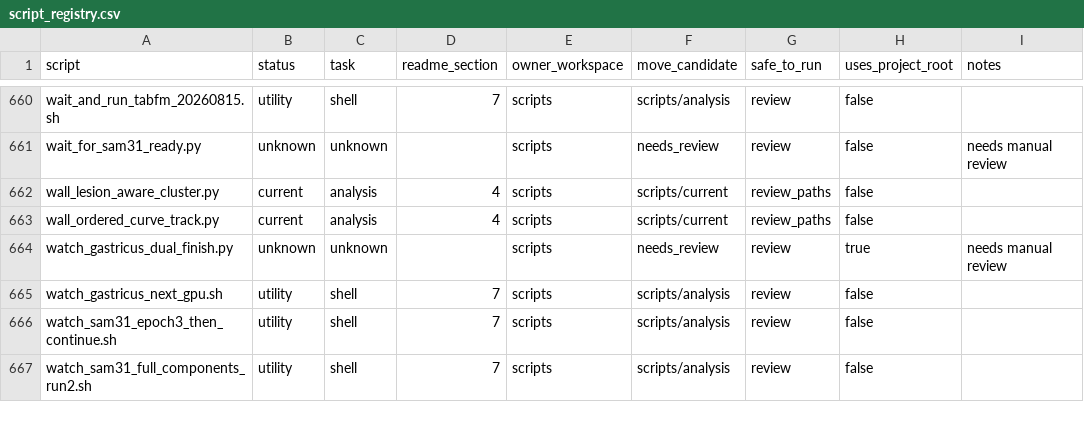
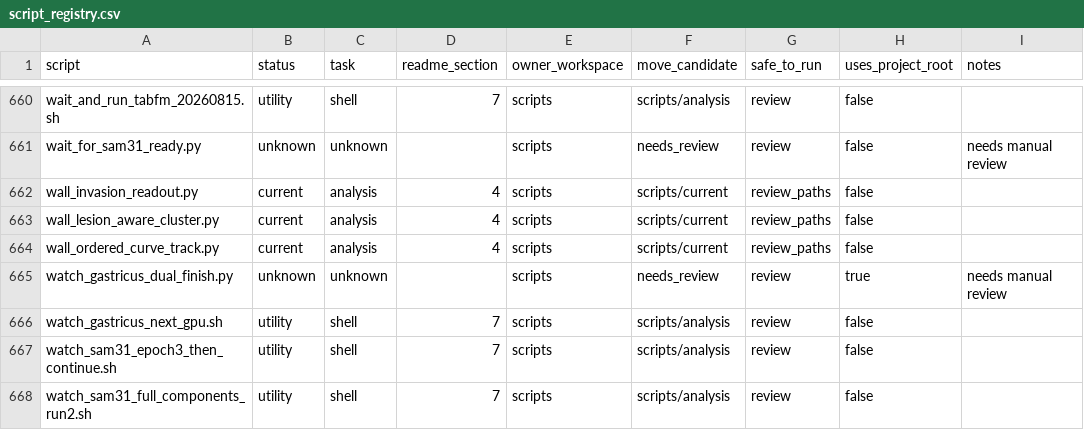
Before and after one commit to hyjcde/CEUS-Gastric-Tstaging, a CSV file: scripts/script_registry.csv, drawn as a sheet; only a part is shown, gaps mark what is left out; the diff names each change by its address in the sheet, - before the commit and + after, or states it on an @@ line.

```diff
--- a/scripts/script_registry.csv
+++ b/scripts/script_registry.csv
+row 662: wall_invasion_readout.py | current | analysis | 4 | scripts | scripts/current | review_paths | false
```
Also changed, not shown: 8 other files.
